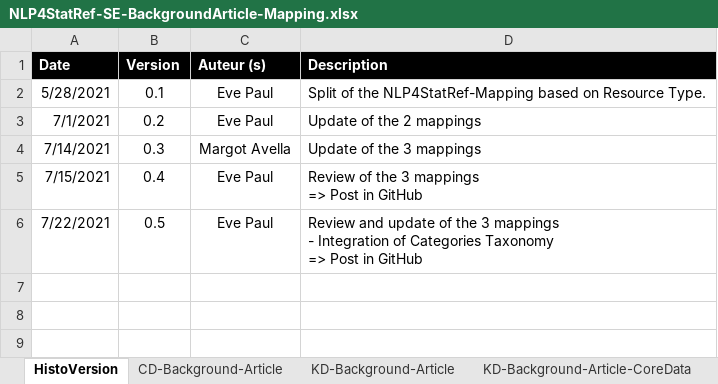
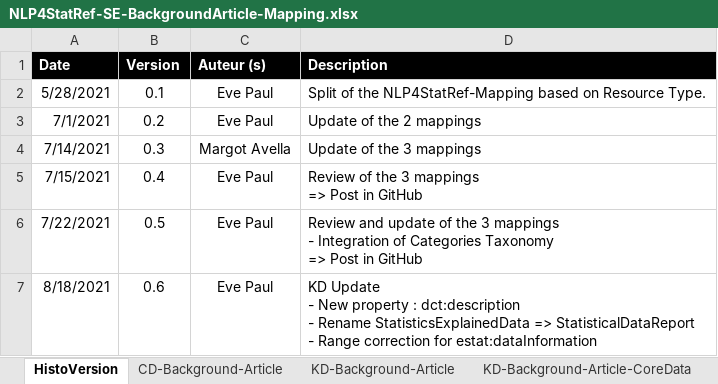
Before and after one commit to eurostat/NLP4Stat, an Excel workbook: KD model/NLP4StatRef-SE-BackgroundArticle-Mapping.xlsx, sheet HistoVersion, drawn as a sheet; values as stored, in another font and other column widths than the file's, no borders; ↵ is a line break in a cell; the diff names each change by its address in the sheet, - before the commit and + after, or states it on an @@ line.

```diff
--- a/KD model/NLP4StatRef-SE-BackgroundArticle-Mapping.xlsx (sheet HistoVersion)
+++ b/KD model/NLP4StatRef-SE-BackgroundArticle-Mapping.xlsx (sheet HistoVersion)
+row 7: 8/18/2021 | 0.6 | Eve Paul | KD Update ↵ - New property : dct:description ↵ - Rename StatisticsExplainedData => StatisticalDataReport ↵ - Range correction for estat:dataInformation
```
Also changed, not shown: sheet KD-Background-Article-CoreData, sheet KD-Background-Article, sheet CD-Background-Article, KD model/NLP4StatRef-SE-Article-Mapping.xlsx, 6 other files.
